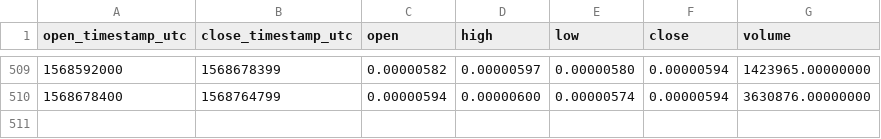
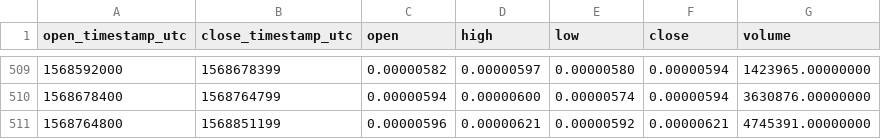
Before and after one commit to cryptobigbro/binance-GNTBTC, a CSV file: binance-GNTBTC-1d.csv, drawn as a sheet; only a part is shown, gaps mark what is left out.

```diff
--- a/binance-GNTBTC-1d.csv
+++ b/binance-GNTBTC-1d.csv
@@ -510 +510,2 @@ open_timestamp_utc,close_timestamp_utc,open,high,low,close,volume
 1568678400,1568764799,0.00000594,0.00000600,0.00000574,0.00000594,3630876.00000000
+1568764800,1568851199,0.00000596,0.00000621,0.00000592,0.00000621,4745391.00000000
```
Also changed, not shown: binance-GNTBTC-1h.csv, binance-GNTBTC-1w.csv.
